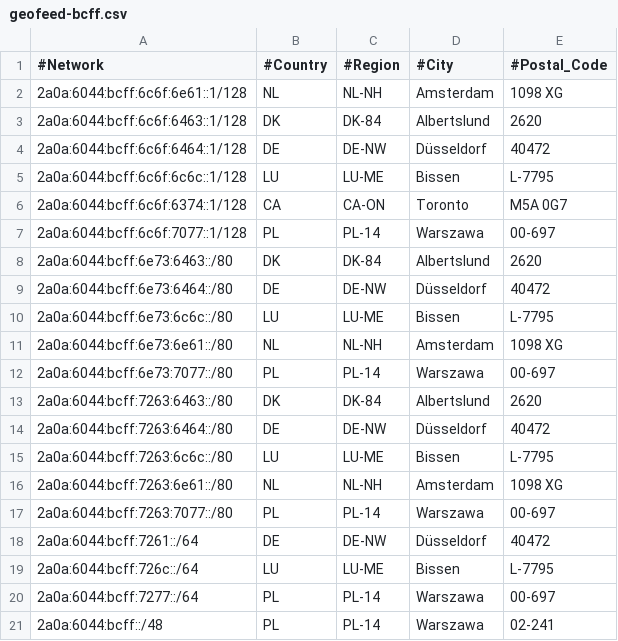
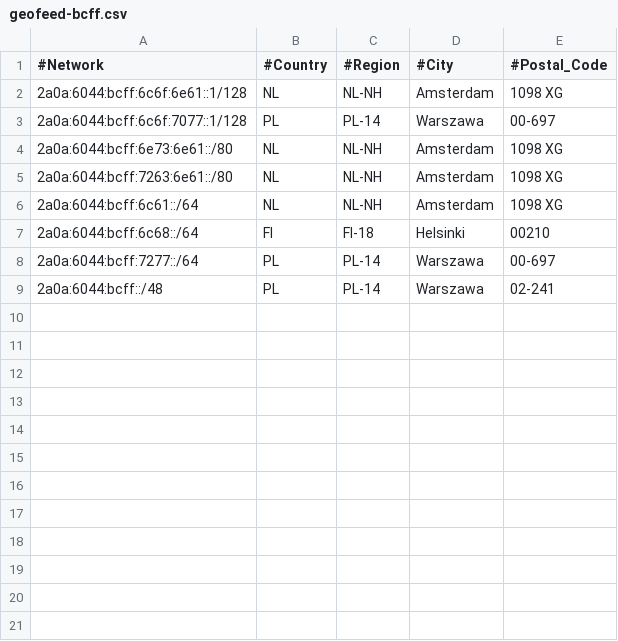
Before and after one commit to pcela/geofeed, a CSV file: geofeed-bcff.csv, drawn as a sheet.

Commit message:
Update geofeed-bcff.csv

```diff
--- a/geofeed-bcff.csv
+++ b/geofeed-bcff.csv
@@ -2,19 +2,7 @@
 2a0a:6044:bcff:6c6f:6e61::1/128,NL,NL-NH,Amsterdam,1098 XG
-2a0a:6044:bcff:6c6f:6463::1/128,DK,DK-84,Albertslund,2620
-2a0a:6044:bcff:6c6f:6464::1/128,DE,DE-NW,Düsseldorf,40472
-2a0a:6044:bcff:6c6f:6c6c::1/128,LU,LU-ME,Bissen,L-7795
-2a0a:6044:bcff:6c6f:6374::1/128,CA,CA-ON,Toronto,M5A 0G7
 2a0a:6044:bcff:6c6f:7077::1/128,PL,PL-14,Warszawa,00-697
-2a0a:6044:bcff:6e73:6463::/80,DK,DK-84,Albertslund,2620
-2a0a:6044:bcff:6e73:6464::/80,DE,DE-NW,Düsseldorf,40472
-2a0a:6044:bcff:6e73:6c6c::/80,LU,LU-ME,Bissen,L-7795
 2a0a:6044:bcff:6e73:6e61::/80,NL,NL-NH,Amsterdam,1098 XG
-2a0a:6044:bcff:6e73:7077::/80,PL,PL-14,Warszawa,00-697
-2a0a:6044:bcff:7263:6463::/80,DK,DK-84,Albertslund,2620
-2a0a:6044:bcff:7263:6464::/80,DE,DE-NW,Düsseldorf,40472
-2a0a:6044:bcff:7263:6c6c::/80,LU,LU-ME,Bissen,L-7795
 2a0a:6044:bcff:7263:6e61::/80,NL,NL-NH,Amsterdam,1098 XG
-2a0a:6044:bcff:7263:7077::/80,PL,PL-14,Warszawa,00-697
-2a0a:6044:bcff:7261::/64,DE,DE-NW,Düsseldorf,40472
-2a0a:6044:bcff:726c::/64,LU,LU-ME,Bissen,L-7795
+2a0a:6044:bcff:6c61::/64,NL,NL-NH,Amsterdam,1098 XG
+2a0a:6044:bcff:6c68::/64,FI,FI-18,Helsinki,00210
 2a0a:6044:bcff:7277::/64,PL,PL-14,Warszawa,00-697
```
